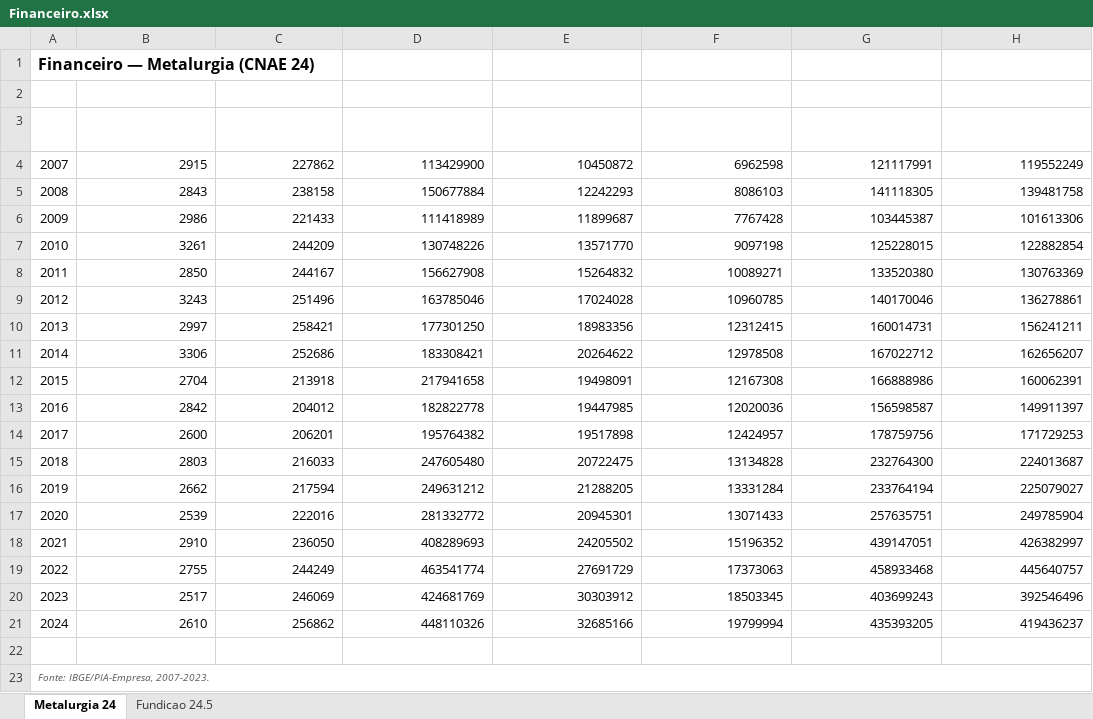
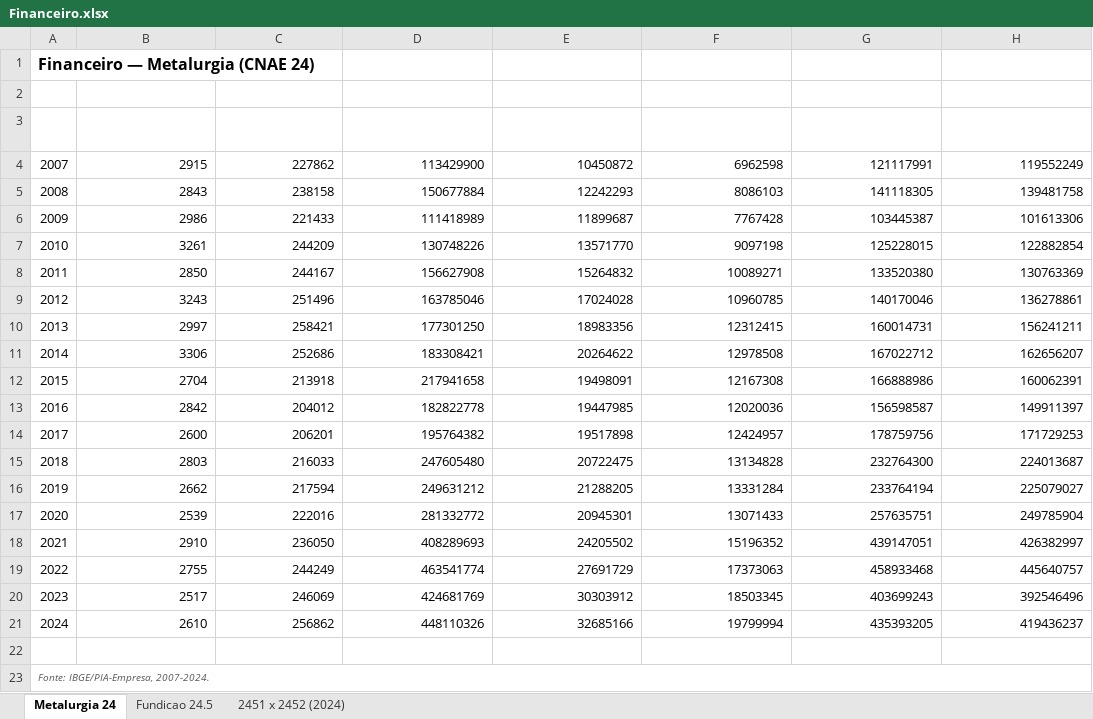
Before and after one commit to samuelmro/dashboard-fundicao, an Excel workbook: data/downloads/Financeiro.xlsx, sheet Metalurgia 24, drawn as a sheet; only a part is shown; values as stored, in another font and other column widths than the file's, no borders; the diff names each change by its address in the sheet, - before the commit and + after, or states it on an @@ line.

Commit message:
Comtrade atualizado (cesta HS certa, sem duplicação) e financeiro por classe (2024)
Comtrade_Global_Fundicao_2451/2452.csv: cesta de HS agora alinhada com
o Comex Stat (7325 pro 2451; 6 metais pro 2452, mesmos NCMs já usados),
com fix de duplicação/truncamento que já vinha da fonte.

Novo Dados_Financeiros_CNAE_2451_2452_2024_SerieNova.csv: primeira vez
com o financeiro aberto por classe (2451 x 2452) em vez de só o grupo
combinado 24.5 — nova tabela na seção Financeiro (só 2024).

Ainda pendente: Comex_Exportacao_Importacao_2451/2452.csv reprocessado
por NCM, e as versões "nova série IBGE" (tabelas 10451/10454) do
financeiro de Metalurgia/Fundição — arquivos ainda não chegaram.

```diff
--- a/data/downloads/Financeiro.xlsx (sheet Metalurgia 24)
+++ b/data/downloads/Financeiro.xlsx (sheet Metalurgia 24)
+sheet tab: 2451 x 2452 (2024)
-A23 (ano): Fonte: IBGE/PIA-Empresa, 2007-2023.
+A23 (ano): Fonte: IBGE/PIA-Empresa, 2007-2024.
```
Also changed, not shown: sheet Fundicao 24.5, 10 other files.
